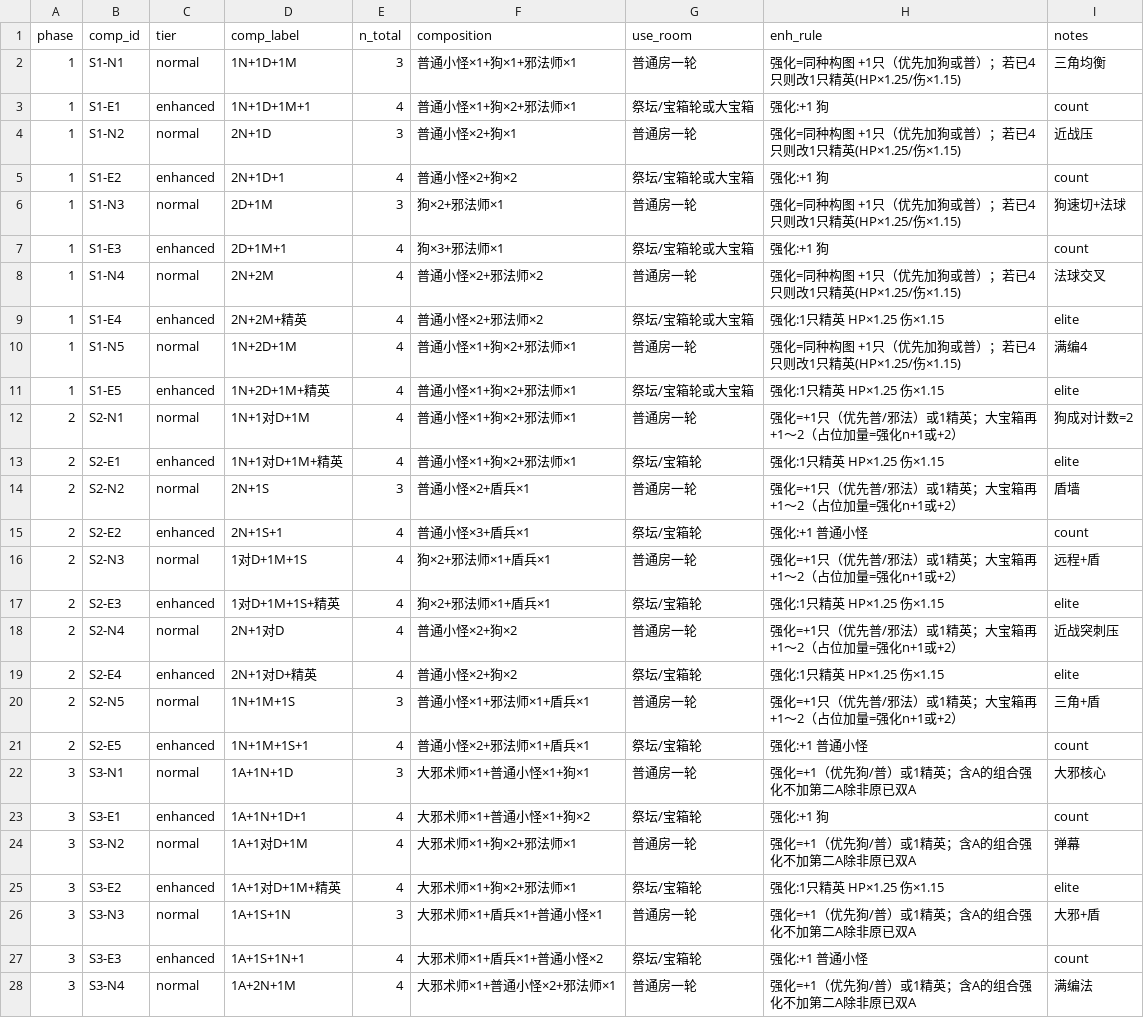
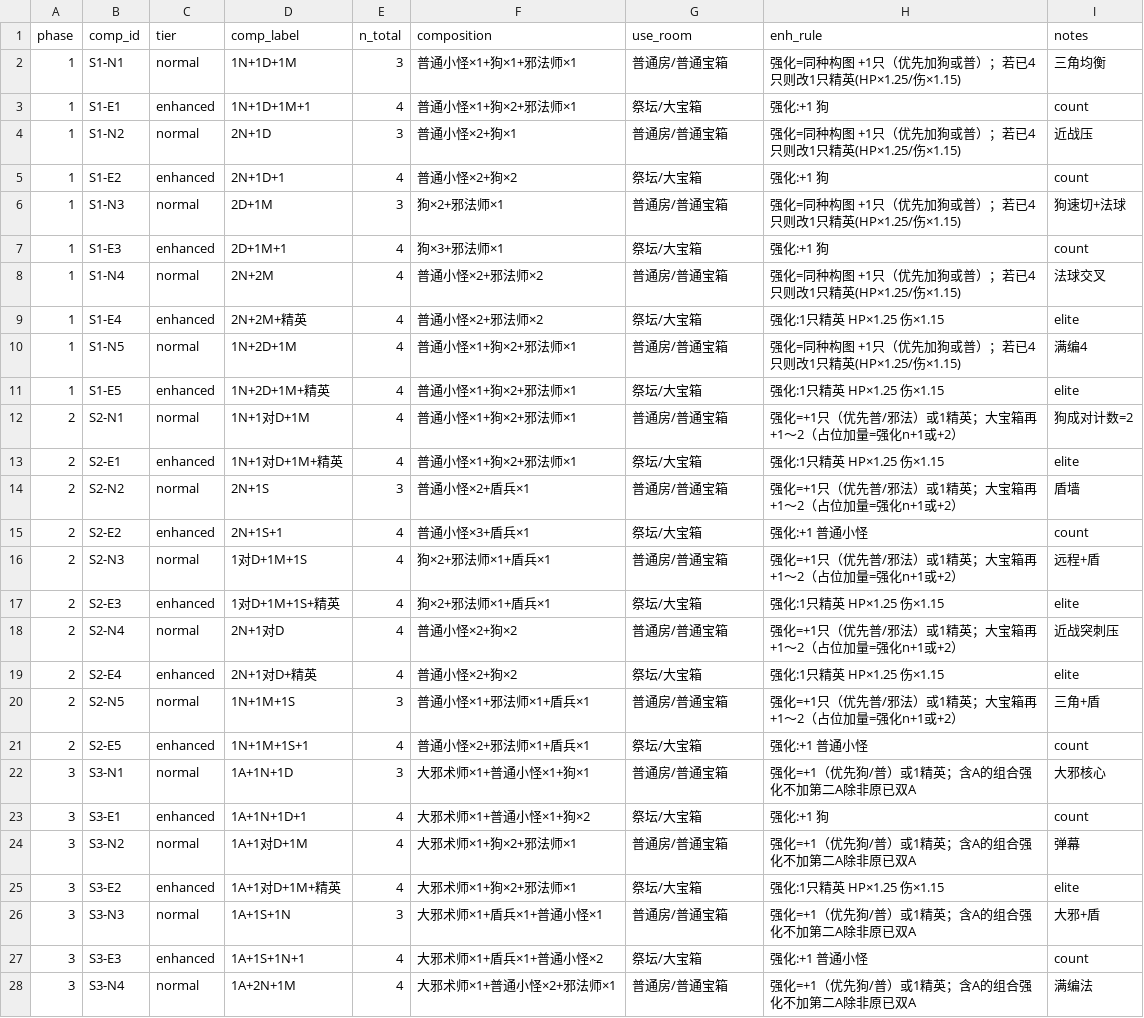
Before and after one commit to simple032/RogueShooter, a CSV file: Assets/StreamingAssets/EnemyPoolDraft/balance_enemy_comps_draft.csv, drawn as a sheet; only a part is shown; the diff covers the shown part only.

```diff
--- a/Assets/StreamingAssets/EnemyPoolDraft/balance_enemy_comps_draft.csv
+++ b/Assets/StreamingAssets/EnemyPoolDraft/balance_enemy_comps_draft.csv
@@ -1,28 +1,28 @@
 phase,comp_id,tier,comp_label,n_total,composition,use_room,enh_rule,notes
-1,S1-N1,normal,1N+1D+1M,3,普通小怪×1+狗×1+邪法师×1,普通房一轮,强化=同种构图 +1只（优先加狗或普）；若已4只则改1只精英(HP×1.25/伤×1.15),三角均衡
-1,S1-E1,enhanced,1N+1D+1M+1,4,普通小怪×1+狗×2+邪法师×1,祭坛/宝箱轮或大宝箱,强化:+1 狗,count
-1,S1-N2,normal,2N+1D,3,普通小怪×2+狗×1,普通房一轮,强化=同种构图 +1只（优先加狗或普）；若已4只则改1只精英(HP×1.25/伤×1.15),近战压
-1,S1-E2,enhanced,2N+1D+1,4,普通小怪×2+狗×2,祭坛/宝箱轮或大宝箱,强化:+1 狗,count
-1,S1-N3,normal,2D+1M,3,狗×2+邪法师×1,普通房一轮,强化=同种构图 +1只（优先加狗或普）；若已4只则改1只精英(HP×1.25/伤×1.15),狗速切+法球
-1,S1-E3,enhanced,2D+1M+1,4,狗×3+邪法师×1,祭坛/宝箱轮或大宝箱,强化:+1 狗,count
-1,S1-N4,normal,2N+2M,4,普通小怪×2+邪法师×2,普通房一轮,强化=同种构图 +1只（优先加狗或普）；若已4只则改1只精英(HP×1.25/伤×1.15),法球交叉
-1,S1-E4,enhanced,2N+2M+精英,4,普通小怪×2+邪法师×2,祭坛/宝箱轮或大宝箱,强化:1只精英 HP×1.25 伤×1.15,elite
-1,S1-N5,normal,1N+2D+1M,4,普通小怪×1+狗×2+邪法师×1,普通房一轮,强化=同种构图 +1只（优先加狗或普）；若已4只则改1只精英(HP×1.25/伤×1.15),满编4
-1,S1-E5,enhanced,1N+2D+1M+精英,4,普通小怪×1+狗×2+邪法师×1,祭坛/宝箱轮或大宝箱,强化:1只精英 HP×1.25 伤×1.15,elite
-2,S2-N1,normal,1N+1对D+1M,4,普通小怪×1+狗×2+邪法师×1,普通房一轮,强化=+1只（优先普/邪法）或1精英；大宝箱再+1～2（占位加量=强化n+1或+2）,狗成对计数=2
-2,S2-E1,enhanced,1N+1对D+1M+精英,4,普通小怪×1+狗×2+邪法师×1,祭坛/宝箱轮,强化:1只精英 HP×1.25 伤×1.15,elite
-2,S2-N2,normal,2N+1S,3,普通小怪×2+盾兵×1,普通房一轮,强化=+1只（优先普/邪法）或1精英；大宝箱再+1～2（占位加量=强化n+1或+2）,盾墙
-2,S2-E2,enhanced,2N+1S+1,4,普通小怪×3+盾兵×1,祭坛/宝箱轮,强化:+1 普通小怪,count
-2,S2-N3,normal,1对D+1M+1S,4,狗×2+邪法师×1+盾兵×1,普通房一轮,强化=+1只（优先普/邪法）或1精英；大宝箱再+1～2（占位加量=强化n+1或+2）,远程+盾
-2,S2-E3,enhanced,1对D+1M+1S+精英,4,狗×2+邪法师×1+盾兵×1,祭坛/宝箱轮,强化:1只精英 HP×1.25 伤×1.15,elite
-2,S2-N4,normal,2N+1对D,4,普通小怪×2+狗×2,普通房一轮,强化=+1只（优先普/邪法）或1精英；大宝箱再+1～2（占位加量=强化n+1或+2）,近战突刺压
-2,S2-E4,enhanced,2N+1对D+精英,4,普通小怪×2+狗×2,祭坛/宝箱轮,强化:1只精英 HP×1.25 伤×1.15,elite
-2,S2-N5,normal,1N+1M+1S,3,普通小怪×1+邪法师×1+盾兵×1,普通房一轮,强化=+1只（优先普/邪法）或1精英；大宝箱再+1～2（占位加量=强化n+1或+2）,三角+盾
-2,S2-E5,enhanced,1N+1M+1S+1,4,普通小怪×2+邪法师×1+盾兵×1,祭坛/宝箱轮,强化:+1 普通小怪,count
-3,S3-N1,normal,1A+1N+1D,3,大邪术师×1+普通小怪×1+狗×1,普通房一轮,强化=+1（优先狗/普）或1精英；含A的组合强化不加第二A除非原已双A,大邪核心
-3,S3-E1,enhanced,1A+1N+1D+1,4,大邪术师×1+普通小怪×1+狗×2,祭坛/宝箱轮,强化:+1 狗,count
-3,S3-N2,normal,1A+1对D+1M,4,大邪术师×1+狗×2+邪法师×1,普通房一轮,强化=+1（优先狗/普）或1精英；含A的组合强化不加第二A除非原已双A,弹幕
-3,S3-E2,enhanced,1A+1对D+1M+精英,4,大邪术师×1+狗×2+邪法师×1,祭坛/宝箱轮,强化:1只精英 HP×1.25 伤×1.15,elite
-3,S3-N3,normal,1A+1S+1N,3,大邪术师×1+盾兵×1+普通小怪×1,普通房一轮,强化=+1（优先狗/普）或1精英；含A的组合强化不加第二A除非原已双A,大邪+盾
-3,S3-E3,enhanced,1A+1S+1N+1,4,大邪术师×1+盾兵×1+普通小怪×2,祭坛/宝箱轮,强化:+1 普通小怪,count
-3,S3-N4,normal,1A+2N+1M,4,大邪术师×1+普通小怪×2+邪法师×1,普通房一轮,强化=+1（优先狗/普）或1精英；含A的组合强化不加第二A除非原已双A,满编法
+1,S1-N1,normal,1N+1D+1M,3,普通小怪×1+狗×1+邪法师×1,普通房/普通宝箱,强化=同种构图 +1只（优先加狗或普）；若已4只则改1只精英(HP×1.25/伤×1.15),三角均衡
+1,S1-E1,enhanced,1N+1D+1M+1,4,普通小怪×1+狗×2+邪法师×1,祭坛/大宝箱,强化:+1 狗,count
+1,S1-N2,normal,2N+1D,3,普通小怪×2+狗×1,普通房/普通宝箱,强化=同种构图 +1只（优先加狗或普）；若已4只则改1只精英(HP×1.25/伤×1.15),近战压
+1,S1-E2,enhanced,2N+1D+1,4,普通小怪×2+狗×2,祭坛/大宝箱,强化:+1 狗,count
+1,S1-N3,normal,2D+1M,3,狗×2+邪法师×1,普通房/普通宝箱,强化=同种构图 +1只（优先加狗或普）；若已4只则改1只精英(HP×1.25/伤×1.15),狗速切+法球
+1,S1-E3,enhanced,2D+1M+1,4,狗×3+邪法师×1,祭坛/大宝箱,强化:+1 狗,count
+1,S1-N4,normal,2N+2M,4,普通小怪×2+邪法师×2,普通房/普通宝箱,强化=同种构图 +1只（优先加狗或普）；若已4只则改1只精英(HP×1.25/伤×1.15),法球交叉
+1,S1-E4,enhanced,2N+2M+精英,4,普通小怪×2+邪法师×2,祭坛/大宝箱,强化:1只精英 HP×1.25 伤×1.15,elite
+1,S1-N5,normal,1N+2D+1M,4,普通小怪×1+狗×2+邪法师×1,普通房/普通宝箱,强化=同种构图 +1只（优先加狗或普）；若已4只则改1只精英(HP×1.25/伤×1.15),满编4
+1,S1-E5,enhanced,1N+2D+1M+精英,4,普通小怪×1+狗×2+邪法师×1,祭坛/大宝箱,强化:1只精英 HP×1.25 伤×1.15,elite
+2,S2-N1,normal,1N+1对D+1M,4,普通小怪×1+狗×2+邪法师×1,普通房/普通宝箱,强化=+1只（优先普/邪法）或1精英；大宝箱再+1～2（占位加量=强化n+1或+2）,狗成对计数=2
+2,S2-E1,enhanced,1N+1对D+1M+精英,4,普通小怪×1+狗×2+邪法师×1,祭坛/大宝箱,强化:1只精英 HP×1.25 伤×1.15,elite
+2,S2-N2,normal,2N+1S,3,普通小怪×2+盾兵×1,普通房/普通宝箱,强化=+1只（优先普/邪法）或1精英；大宝箱再+1～2（占位加量=强化n+1或+2）,盾墙
+2,S2-E2,enhanced,2N+1S+1,4,普通小怪×3+盾兵×1,祭坛/大宝箱,强化:+1 普通小怪,count
+2,S2-N3,normal,1对D+1M+1S,4,狗×2+邪法师×1+盾兵×1,普通房/普通宝箱,强化=+1只（优先普/邪法）或1精英；大宝箱再+1～2（占位加量=强化n+1或+2）,远程+盾
+2,S2-E3,enhanced,1对D+1M+1S+精英,4,狗×2+邪法师×1+盾兵×1,祭坛/大宝箱,强化:1只精英 HP×1.25 伤×1.15,elite
+2,S2-N4,normal,2N+1对D,4,普通小怪×2+狗×2,普通房/普通宝箱,强化=+1只（优先普/邪法）或1精英；大宝箱再+1～2（占位加量=强化n+1或+2）,近战突刺压
+2,S2-E4,enhanced,2N+1对D+精英,4,普通小怪×2+狗×2,祭坛/大宝箱,强化:1只精英 HP×1.25 伤×1.15,elite
+2,S2-N5,normal,1N+1M+1S,3,普通小怪×1+邪法师×1+盾兵×1,普通房/普通宝箱,强化=+1只（优先普/邪法）或1精英；大宝箱再+1～2（占位加量=强化n+1或+2）,三角+盾
+2,S2-E5,enhanced,1N+1M+1S+1,4,普通小怪×2+邪法师×1+盾兵×1,祭坛/大宝箱,强化:+1 普通小怪,count
+3,S3-N1,normal,1A+1N+1D,3,大邪术师×1+普通小怪×1+狗×1,普通房/普通宝箱,强化=+1（优先狗/普）或1精英；含A的组合强化不加第二A除非原已双A,大邪核心
+3,S3-E1,enhanced,1A+1N+1D+1,4,大邪术师×1+普通小怪×1+狗×2,祭坛/大宝箱,强化:+1 狗,count
+3,S3-N2,normal,1A+1对D+1M,4,大邪术师×1+狗×2+邪法师×1,普通房/普通宝箱,强化=+1（优先狗/普）或1精英；含A的组合强化不加第二A除非原已双A,弹幕
+3,S3-E2,enhanced,1A+1对D+1M+精英,4,大邪术师×1+狗×2+邪法师×1,祭坛/大宝箱,强化:1只精英 HP×1.25 伤×1.15,elite
+3,S3-N3,normal,1A+1S+1N,3,大邪术师×1+盾兵×1+普通小怪×1,普通房/普通宝箱,强化=+1（优先狗/普）或1精英；含A的组合强化不加第二A除非原已双A,大邪+盾
+3,S3-E3,enhanced,1A+1S+1N+1,4,大邪术师×1+盾兵×1+普通小怪×2,祭坛/大宝箱,强化:+1 普通小怪,count
+3,S3-N4,normal,1A+2N+1M,4,大邪术师×1+普通小怪×2+邪法师×1,普通房/普通宝箱,强化=+1（优先狗/普）或1精英；含A的组合强化不加第二A除非原已双A,满编法
```
Also changed, not shown: 1 added row and 8 edited cells elsewhere in this file, 4 other files.
